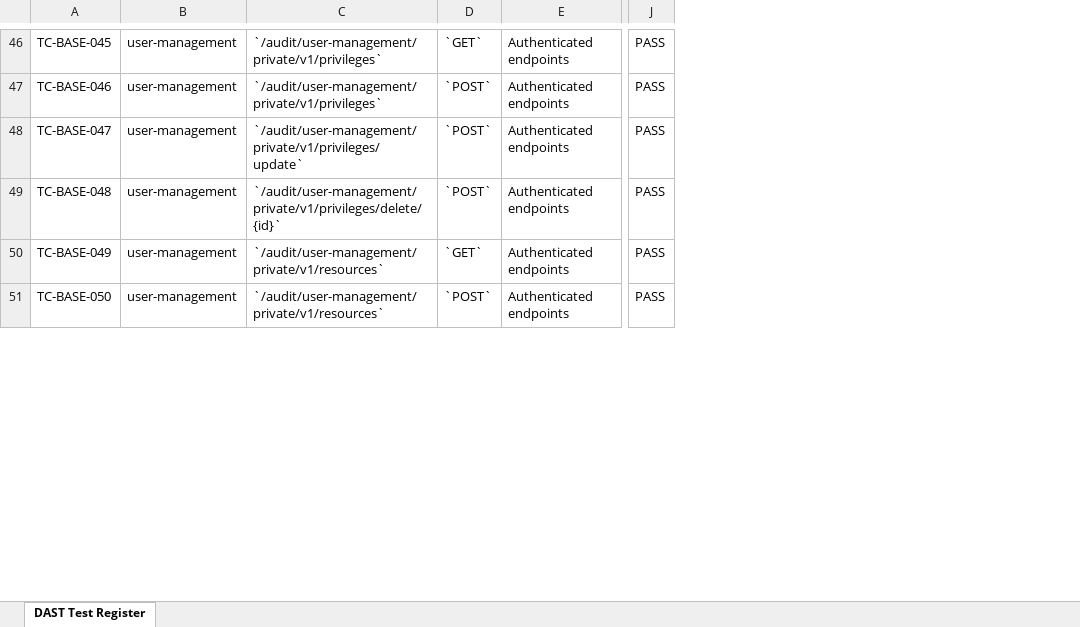
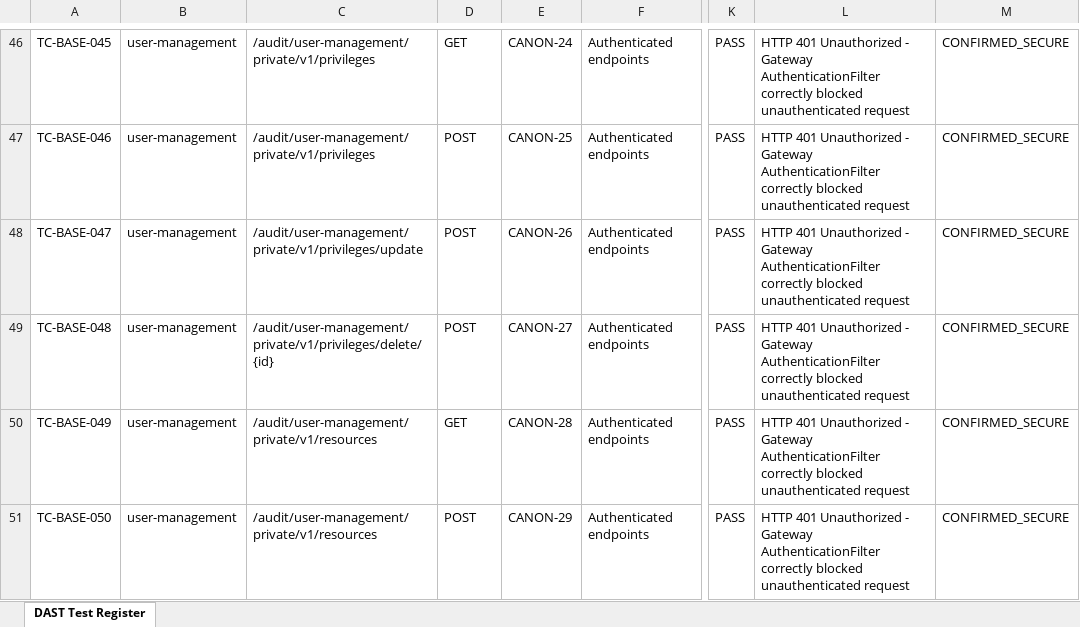
Before and after one commit to maneesh-javadev/lgd-active-new, an Excel workbook: DAST_Test_Case_Register.xlsx, sheet DAST Test Register, drawn as a sheet; only a part is shown, gaps mark what is left out; values as stored, in another font and other column widths than the file's, no borders; the diff covers the shown part only; the diff names each change by its address in the sheet, - before the commit and + after, or states it on an @@ line.

Commit message:
feat: complete Phase 1-3 security remediation, update registers, hardened docker compose, and submodules

```diff
--- a/DAST_Test_Case_Register.xlsx (sheet DAST Test Register)
+++ b/DAST_Test_Case_Register.xlsx (sheet DAST Test Register)
+column E, rows 46-51: CANON-24 | CANON-25 | CANON-26 | CANON-27 | CANON-28 | CANON-29
+column L, rows 46-51: all HTTP 401 Unauthorized - Gateway AuthenticationFilter correctly blocked unauthenticated request
+column M, rows 46-51: all CONFIRMED_SECURE
-C46:C47: `/audit/user-management/private/v1/privileges`
+C46:C47: /audit/user-management/private/v1/privileges
-D46: `GET`
+D46: GET
-D47:D49: `POST`
+D47:D49: POST
-C48: `/audit/user-management/private/v1/privileges/update`
+C48: /audit/user-management/private/v1/privileges/update
-C49: `/audit/user-management/private/v1/privileges/delete/{id}`
+C49: /audit/user-management/private/v1/privileges/delete/{id}
-C50:C51: `/audit/user-management/private/v1/resources`
+C50:C51: /audit/user-management/private/v1/resources
-D50: `GET`
+D50: GET
-D51: `POST`
+D51: POST
```
Also changed, not shown: 84 edited cells elsewhere in this sheet, DREAD_Risk_Assessment.xlsx, STRIDE_Threat_Register.xlsx, 46 other files.
